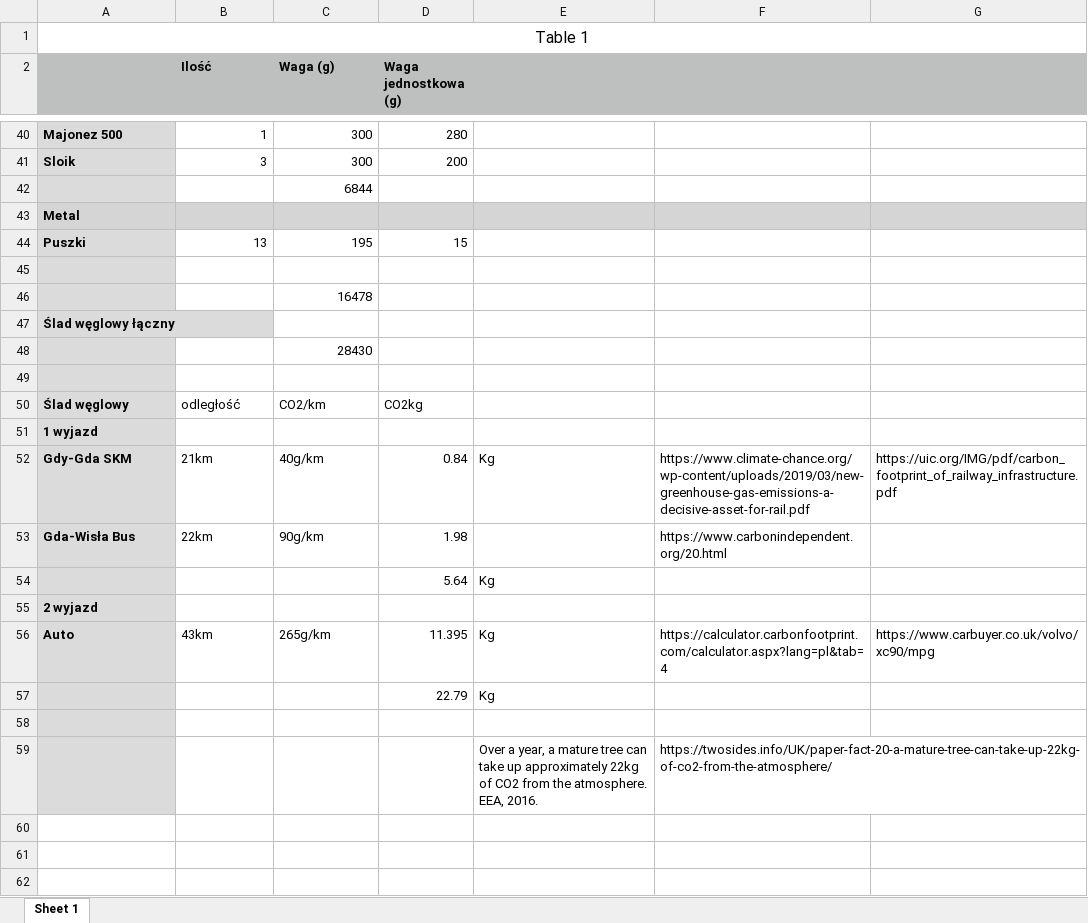
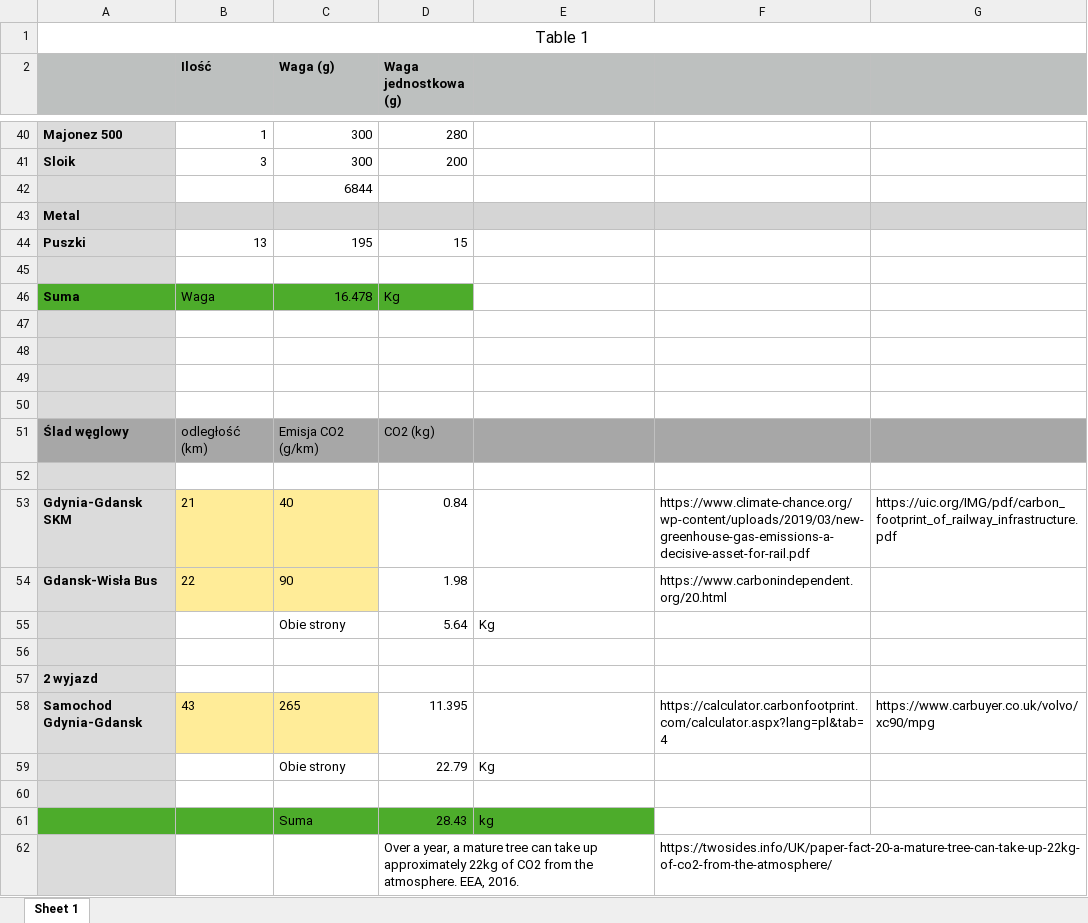
Before and after one commit to noalgebra/obieg, an Excel workbook: obieg.xlsx, sheet Sheet 1, drawn as a sheet; only a part is shown, gaps mark what is left out; values as stored, in another font and other column widths than the file's, no borders; removed rows and columns are numbered as before the commit, all else as after; the diff names each change by its address in the sheet, - before the commit and + after, or states it on an @@ line.

Commit message:
Add files via upload

```diff
--- a/obieg.xlsx (sheet Sheet 1)
+++ b/obieg.xlsx (sheet Sheet 1)
-row 46:  |  | 16478
-row 47: Ślad węglowy łączny
-row 48:  |  | 28430
+row 46: Suma | Waga | 16.478 | Kg
+row 48: (empty)
+row 49: (empty)
+row 50: (empty)
-A51 fill: #DBDBDB
+A51 fill: #A7A7A7
-B51 (Ilość): odległość
+B51 (Ilość): odległość (km)
-B51:G51 fill: none
+B51:G51 fill: #A7A7A7
-C51 (Waga (g)): CO2/km
+C51 (Waga (g)): Emisja CO2 (g/km)
-D51 (Waga jednostkowa (g)): CO2kg
+D51 (Waga jednostkowa (g)): CO2 (kg)
-A52: 1 wyjazd
+A52: (empty)
-A53: Gdy-Gda SKM
+A53: Gdynia-Gdansk SKM
-B53 (Ilość): 21km
+B53 (Ilość): 21
-B53:C54 fill: none
+B53:C54 fill: #FFEC98
-C53 (Waga (g)): 40g/km
+C53 (Waga (g)): 40
-E53: Kg
+E53: (empty)
-A54: Gda-Wisła Bus
+A54: Gdansk-Wisła Bus
-B54 (Ilość): 22km
+B54 (Ilość): 22
-C54 (Waga (g)): 90g/km
+C54 (Waga (g)): 90
-C55 (Waga (g)): (empty)
+C55 (Waga (g)): Obie strony
+row 56: (empty)
-A58: Auto
+A58: Samochod Gdynia-Gdansk
-B58 (Ilość): 43km
+B58 (Ilość): 43
-B58:C58 fill: none
+B58:C58 fill: #FFEC98
-C58 (Waga (g)): 265g/km
+C58 (Waga (g)): 265
-E58: Kg
+E58: (empty)
-C59 (Waga (g)): (empty)
+C59 (Waga (g)): Obie strony
-row 59:  |  |  |  | Over a year, a mature tree can take up approximately 22kg of CO2 from the atmosphere. EEA, 2016. | https://twosides.info/UK/paper-fact-20-a-mature-tree-can-take-up-22kg-of-co2-from-the-atmosphere/
+row 61:  |  | Suma | 28.43 | kg
+row 62:  |  |  | Over a year, a mature tree can take up approximately 22kg of CO2 from the atmosphere. EEA, 2016. |  | https://twosides.info/UK/paper-fact-20-a-mature-tree-can-take-up-22kg-of-co2-from-the-atmosphere/
```
Also changed, not shown: formulas that keep their value.
